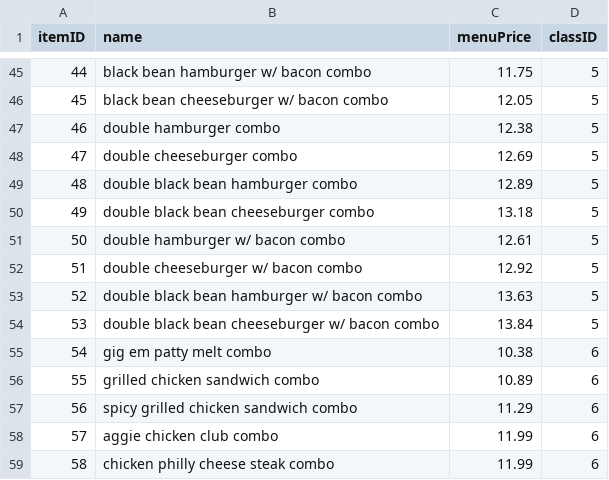
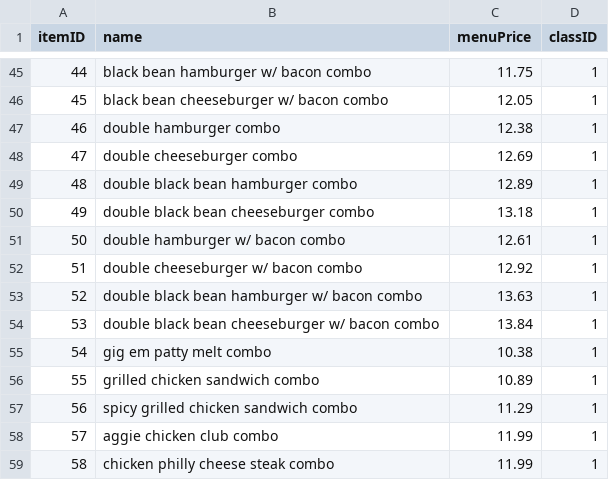
Before and after one commit to CSCE315-Spring23/CSCE315_Project2_4, a CSV file: data/MenuItems.csv, drawn as a sheet; only a part is shown, gaps mark what is left out; the diff covers the shown part only.

```diff
--- a/data/MenuItems.csv
+++ b/data/MenuItems.csv
@@ -45,15 +45,15 @@ itemID,name,menuPrice,classID
-44,black bean hamburger w/ bacon combo,11.75,5
-45,black bean cheeseburger w/ bacon combo,12.05,5
-46,double hamburger combo,12.38,5
-47,double cheeseburger combo,12.69,5
-48,double black bean hamburger combo,12.89,5
-49,double black bean cheeseburger combo,13.18,5
-50,double hamburger w/ bacon combo,12.61,5
-51,double cheeseburger w/ bacon combo,12.92,5
-52,double black bean hamburger w/ bacon combo,13.63,5
-53,double black bean cheeseburger w/ bacon combo,13.84,5
-54,gig em patty melt combo,10.38,6
-55,grilled chicken sandwich combo,10.89,6
-56,spicy grilled chicken sandwich combo,11.29,6
-57,aggie chicken club combo,11.99,6
-58,chicken philly cheese steak combo,11.99,6
+44,black bean hamburger w/ bacon combo,11.75,1
+45,black bean cheeseburger w/ bacon combo,12.05,1
+46,double hamburger combo,12.38,1
+47,double cheeseburger combo,12.69,1
+48,double black bean hamburger combo,12.89,1
+49,double black bean cheeseburger combo,13.18,1
+50,double hamburger w/ bacon combo,12.61,1
+51,double cheeseburger w/ bacon combo,12.92,1
+52,double black bean hamburger w/ bacon combo,13.63,1
+53,double black bean cheeseburger w/ bacon combo,13.84,1
+54,gig em patty melt combo,10.38,1
+55,grilled chicken sandwich combo,10.89,1
+56,spicy grilled chicken sandwich combo,11.29,1
+57,aggie chicken club combo,11.99,1
+58,chicken philly cheese steak combo,11.99,1
```
Also changed, not shown: 21 edited cells elsewhere in this file, 1 other file.
